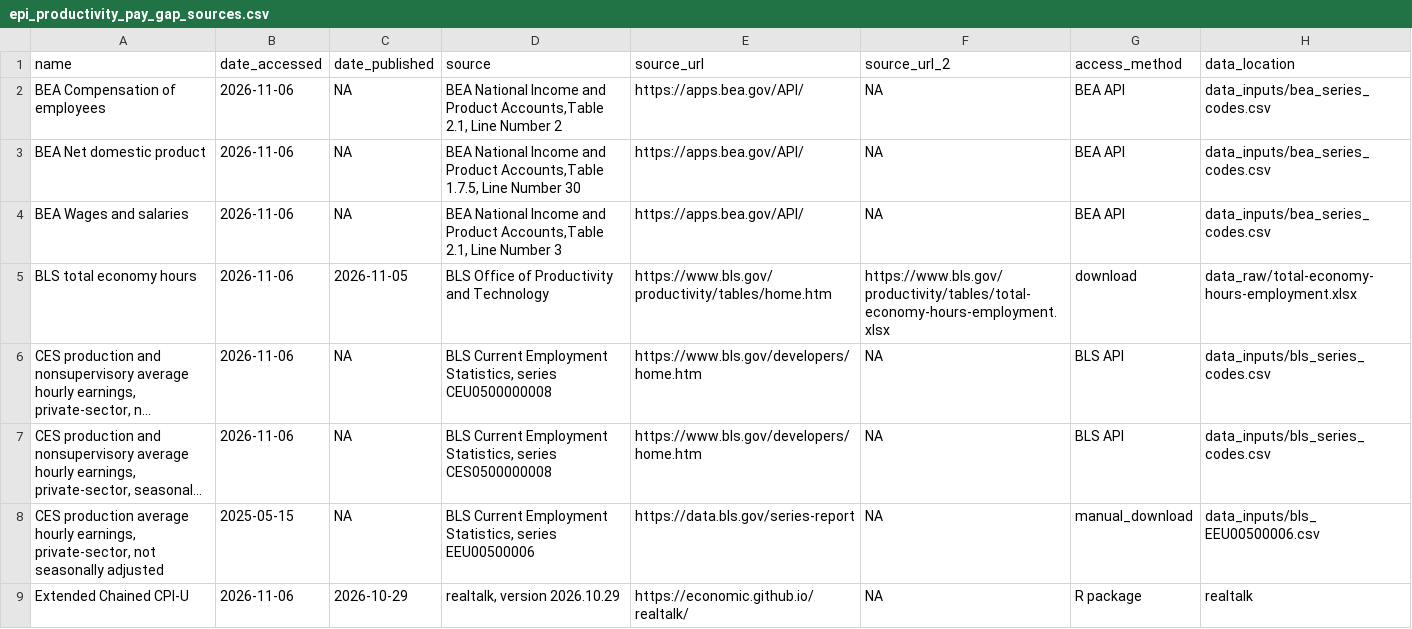
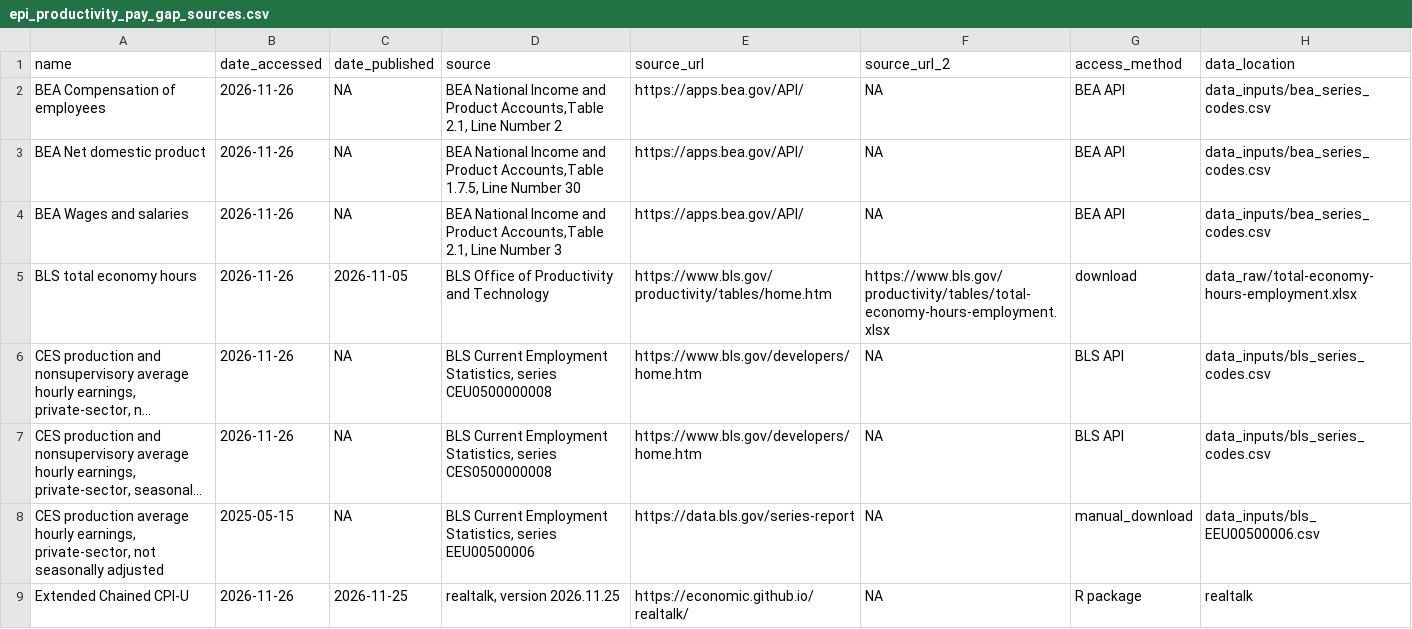
Before and after one commit to Economic/productivity_pay_gap, a CSV file: data_final/epi_productivity_pay_gap_sources.csv, drawn as a sheet; long unchanged cells end in …; the diff names each change by its address in the sheet, - before the commit and + after, or states it on an @@ line.

```diff
--- a/data_final/epi_productivity_pay_gap_sources.csv
+++ b/data_final/epi_productivity_pay_gap_sources.csv
-B2:B7 (date_accessed): 2026-11-06
+B2:B7 (date_accessed): 2026-11-26
-B9 (date_accessed): 2026-11-06
+B9 (date_accessed): 2026-11-26
-C9 (date_published): 2026-10-29
+C9 (date_published): 2026-11-25
-D9 (source): realtalk, version 2026.10.29
+D9 (source): realtalk, version 2026.11.25
```
Also changed, not shown: data_final/epi_productivity_pay_counter_web.csv, data_final/epi_productivity_pay_gap.csv, 5 other files.
